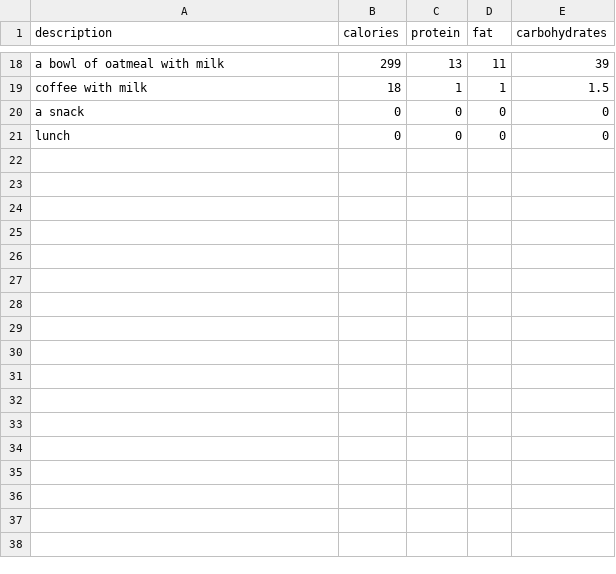
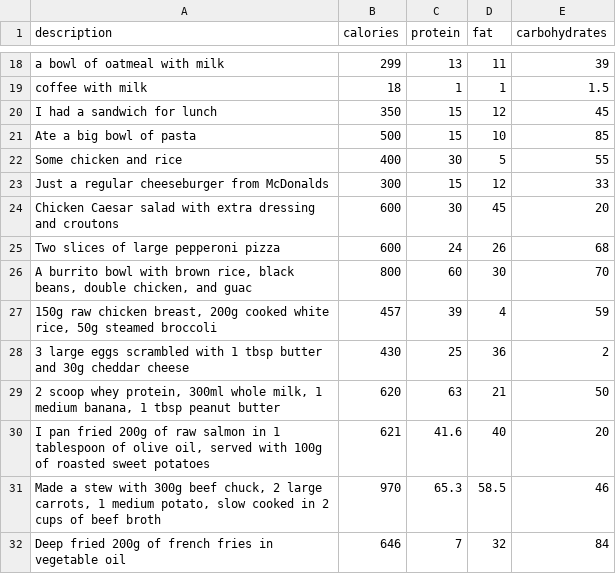
Before and after one commit to aasish-bodapati/sml, a CSV file: backend/data/eval_ground_truth.csv, drawn as a sheet; only a part is shown, gaps mark what is left out; removed rows and columns are numbered as before the commit, all else as after; the diff names each change by its address in the sheet, - before the commit and + after, or states it on an @@ line.

```diff
--- a/backend/data/eval_ground_truth.csv
+++ b/backend/data/eval_ground_truth.csv
-row 20: a snack | 0 | 0 | 0 | 0
-row 21: lunch | 0 | 0 | 0 | 0
+row 20: I had a sandwich for lunch | 350 | 15 | 12 | 45
+row 21: Ate a big bowl of pasta | 500 | 15 | 10 | 85
+row 22: Some chicken and rice | 400 | 30 | 5 | 55
+row 23: Just a regular cheeseburger from McDonalds | 300 | 15 | 12 | 33
+row 24: Chicken Caesar salad with extra dressing and croutons | 600 | 30 | 45 | 20
+row 25: Two slices of large pepperoni pizza | 600 | 24 | 26 | 68
+row 26: A burrito bowl with brown rice, black beans, double chicken, and guac | 800 | 60 | 30 | 70
+row 27: 150g raw chicken breast, 200g cooked white rice, 50g steamed broccoli | 457 | 39 | 4 | 59
+row 28: 3 large eggs scrambled with 1 tbsp butter and 30g cheddar cheese | 430 | 25 | 36 | 2
+row 29: 2 scoop whey protein, 300ml whole milk, 1 medium banana, 1 tbsp peanut butter | 620 | 63 | 21 | 50
+row 30: I pan fried 200g of raw salmon in 1 tablespoon of olive oil, served with 100g of roasted sweet potatoes | 621 | 41.6 | 40 | 20
+row 31: Made a stew with 300g beef chuck, 2 large carrots, 1 medium potato, slow cooked in 2 cups of beef broth | 970 | 65.3 | 58.5 | 46
+row 32: Deep fried 200g of french fries in vegetable oil | 646 | 7 | 32 | 84
```
Also changed, not shown: 11 other files.
